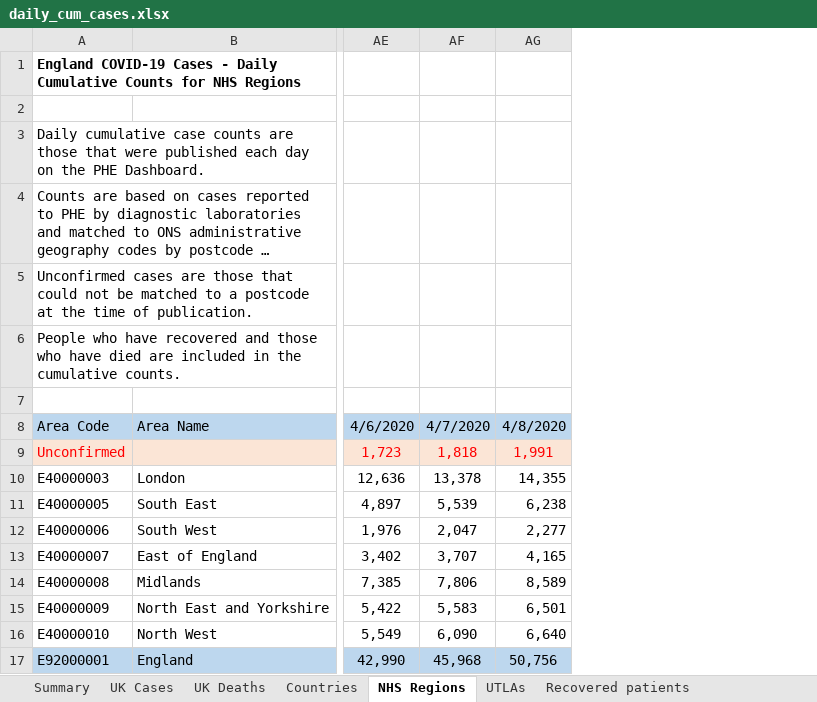
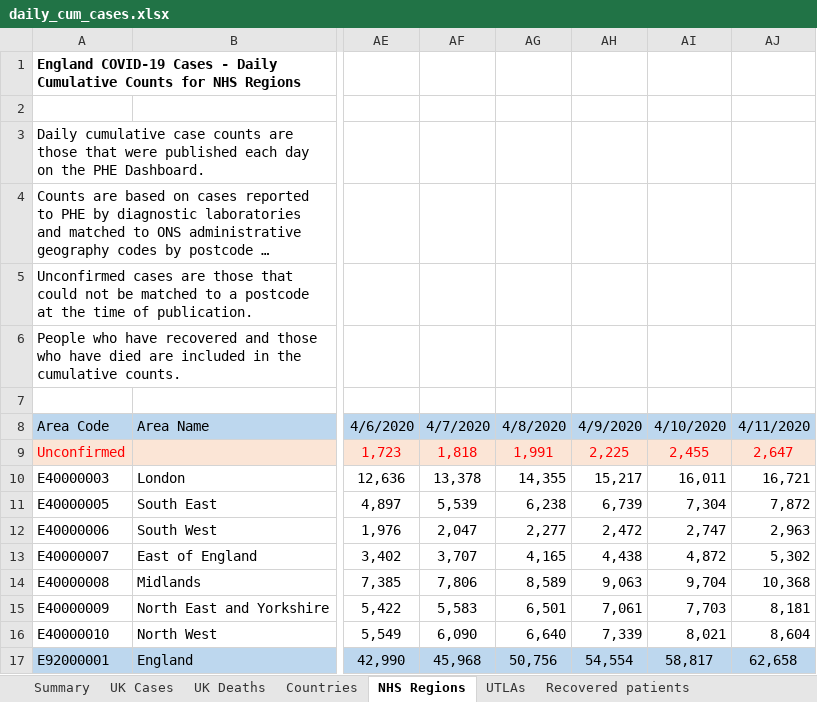
Before and after one commit to claudiofronterre/covid19_dataUK, an Excel workbook: data/original/daily_cum_cases.xlsx, sheet NHS Regions, drawn as a sheet; only a part is shown, gaps mark what is left out; long unchanged cells end in …; values as stored, in another font and other column widths than the file's, no borders; the diff names each change by its address in the sheet, - before the commit and + after, or states it on an @@ line.

```diff
--- a/data/original/daily_cum_cases.xlsx (sheet NHS Regions)
+++ b/data/original/daily_cum_cases.xlsx (sheet NHS Regions)
+column AH, rows 8-17: 4/9/2020 | 2,225 | 15,217 | 6,739 | 2,472 | 4,438 | 9,063 | 7,061 | 7,339 | 54,554
+column AI, rows 8-17: 4/10/2020 | 2,455 | 16,011 | 7,304 | 2,747 | 4,872 | 9,704 | 7,703 | 8,021 | 58,817
+column AJ, rows 8-17: 4/11/2020 | 2,647 | 16,721 | 7,872 | 2,963 | 5,302 | 10,368 | 8,181 | 8,604 | 62,658
```
Also changed, not shown: sheet UK Deaths, sheet Countries, sheet UTLAs, sheet UK Cases.
